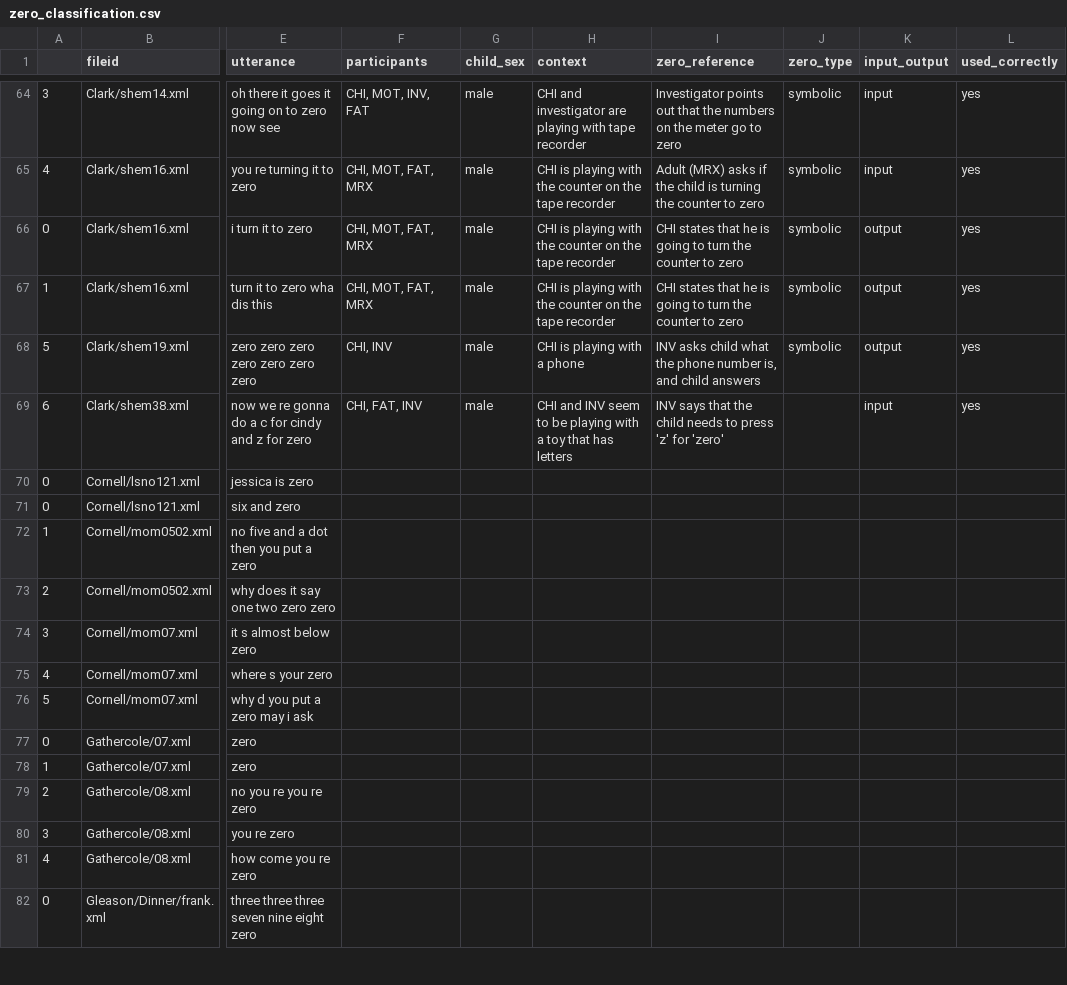
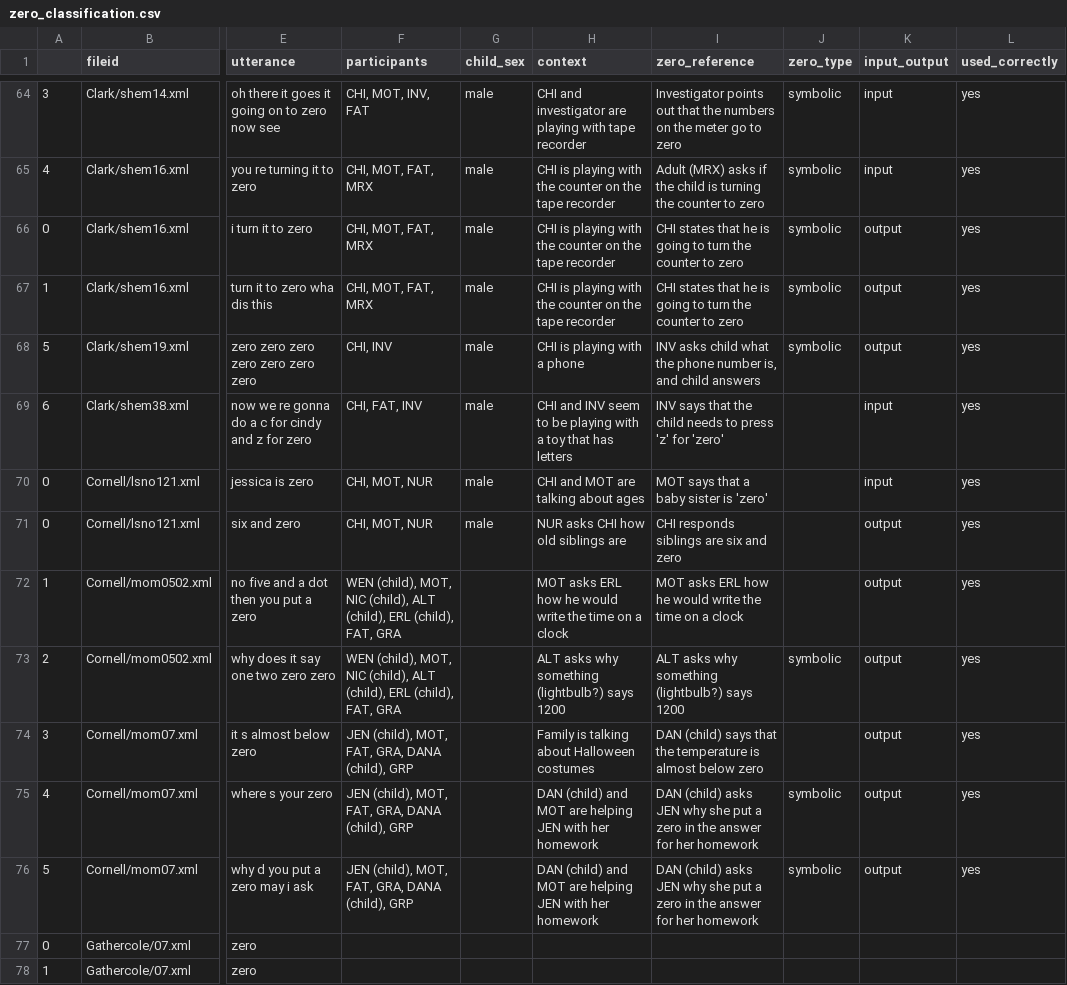
Before and after one commit to rosemschneider/zero, a CSV file: data/metadata/zero_classification.csv, drawn as a sheet; only a part is shown, gaps mark what is left out; the shorter side is filled out with more unchanged rows; the diff names each change by its address in the sheet, - before the commit and + after, or states it on an @@ line.

Commit message:
finsihed cornell classification

```diff
--- a/data/metadata/zero_classification.csv
+++ b/data/metadata/zero_classification.csv
-F70:F71 (participants): (empty)
+F70:F71 (participants): CHI, MOT, NUR
-G70:G71 (child_sex): (empty)
+G70:G71 (child_sex): male
-H70 (context): (empty)
+H70 (context): CHI and MOT are talking about ages
-I70 (zero_reference): (empty)
+I70 (zero_reference): MOT says that a baby sister is 'zero'
-K70 (input_output): (empty)
+K70 (input_output): input
-L70:L76 (used_correctly): (empty)
+L70:L76 (used_correctly): yes
-H71 (context): (empty)
+H71 (context): NUR asks CHI how old siblings are
-I71 (zero_reference): (empty)
+I71 (zero_reference): CHI responds siblings are six and zero
-K71:K76 (input_output): (empty)
+K71:K76 (input_output): output
-F72:F73 (participants): (empty)
+F72:F73 (participants): WEN (child), MOT, NIC (child), ALT (child), ERL (child), FAT, GRA
-H72 (context): (empty)
+H72 (context): MOT asks ERL how he would write the time on a clock
-I72 (zero_reference): (empty)
+I72 (zero_reference): MOT asks ERL how he would write the time on a clock
-H73 (context): (empty)
+H73 (context): ALT asks why something (lightbulb?) says 1200
-I73 (zero_reference): (empty)
+I73 (zero_reference): ALT asks why something (lightbulb?) says 1200
-J73 (zero_type): (empty)
+J73 (zero_type): symbolic
-F74:F76 (participants): (empty)
+F74:F76 (participants): JEN (child), MOT, FAT, GRA, DANA (child), GRP
-H74 (context): (empty)
+H74 (context): Family is talking about Halloween costumes
-I74 (zero_reference): (empty)
+I74 (zero_reference): DAN (child) says that the temperature is almost below zero
-H75:H76 (context): (empty)
+H75:H76 (context): DAN (child) and MOT are helping JEN with her homework
-I75:I76 (zero_reference): (empty)
+I75:I76 (zero_reference): DAN (child) asks JEN why she put a zero in the answer for her homework
-J75:J76 (zero_type): (empty)
+J75:J76 (zero_type): symbolic
```
